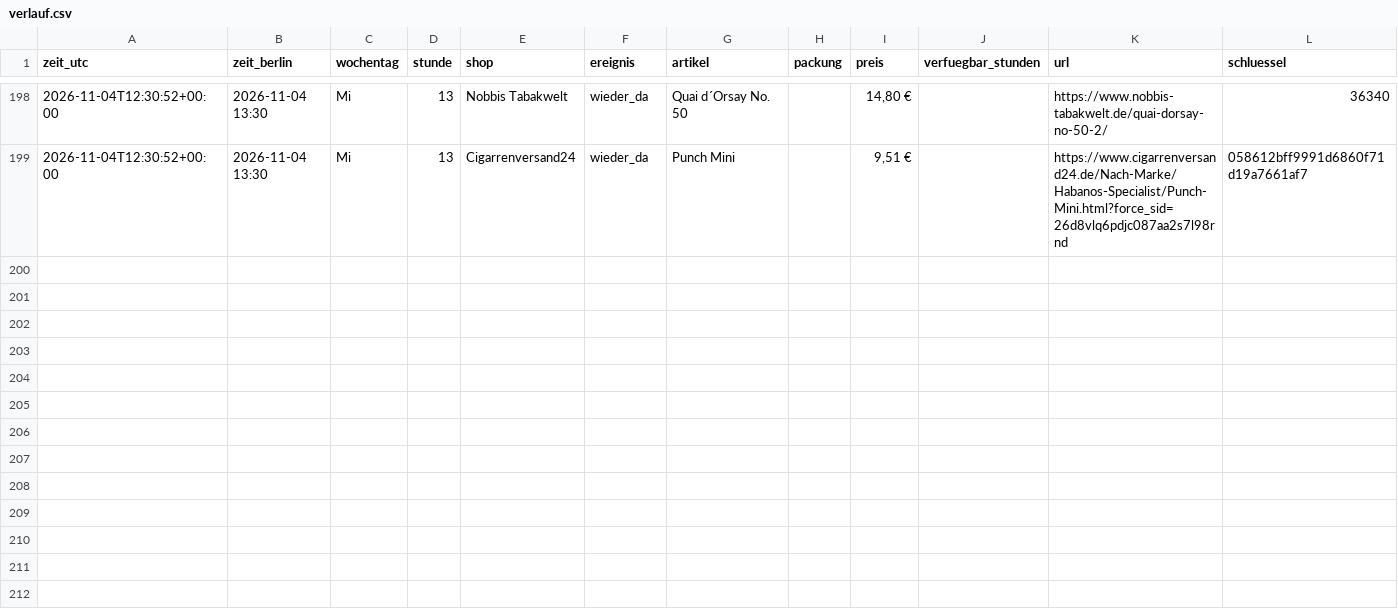
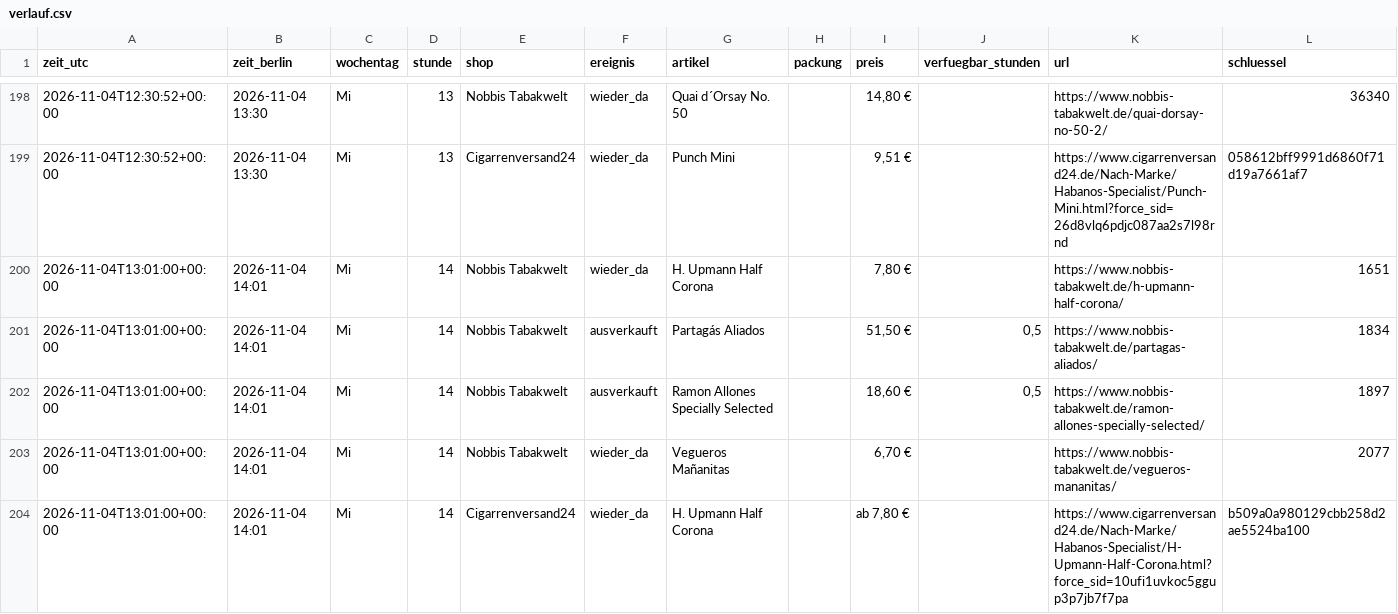
Before and after one commit to linusmw/habanos-waechter, a CSV file: verlauf.csv, drawn as a sheet; only a part is shown, gaps mark what is left out; the diff names each change by its address in the sheet, - before the commit and + after, or states it on an @@ line.

```diff
--- a/verlauf.csv
+++ b/verlauf.csv
+row 200: 2026-11-04T13:01:00+00:00 | 2026-11-04 14:01 | Mi | 14 | Nobbis Tabakwelt | wieder_da | H. Upmann Half Corona |  | 7,80 € |  | https://www.nobbis-tabakwelt.de/h-upmann-half-corona/ | 1651
+row 201: 2026-11-04T13:01:00+00:00 | 2026-11-04 14:01 | Mi | 14 | Nobbis Tabakwelt | ausverkauft | Partagás Aliados |  | 51,50 € | 0,5 | https://www.nobbis-tabakwelt.de/partagas-aliados/ | 1834
+row 202: 2026-11-04T13:01:00+00:00 | 2026-11-04 14:01 | Mi | 14 | Nobbis Tabakwelt | ausverkauft | Ramon Allones Specially Selected |  | 18,60 € | 0,5 | https://www.nobbis-tabakwelt.de/ramon-allones-specially-selected/ | 1897
+row 203: 2026-11-04T13:01:00+00:00 | 2026-11-04 14:01 | Mi | 14 | Nobbis Tabakwelt | wieder_da | Vegueros Mañanitas |  | 6,70 € |  | https://www.nobbis-tabakwelt.de/vegueros-mananitas/ | 2077
+row 204: 2026-11-04T13:01:00+00:00 | 2026-11-04 14:01 | Mi | 14 | Cigarrenversand24 | wieder_da | H. Upmann Half Corona |  | ab 7,80 € |  | https://www.cigarrenversand24.de/Nach-Marke/Habanos-Specialist/H-Upmann-Half-Corona.html?force_sid=10ufi1uvkoc5ggup3p7jb7f7pa | b509a0a980129cbb258d2ae5524ba100
```
Also changed, not shown: 2 other files.
